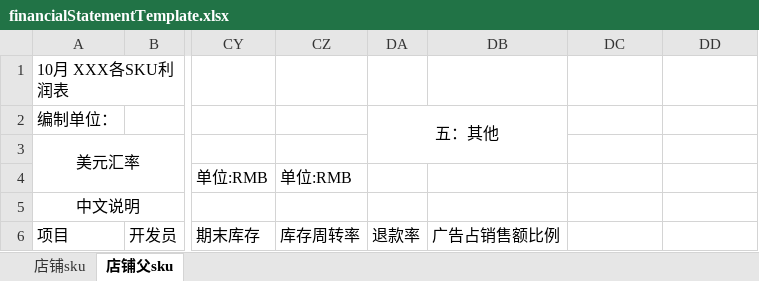
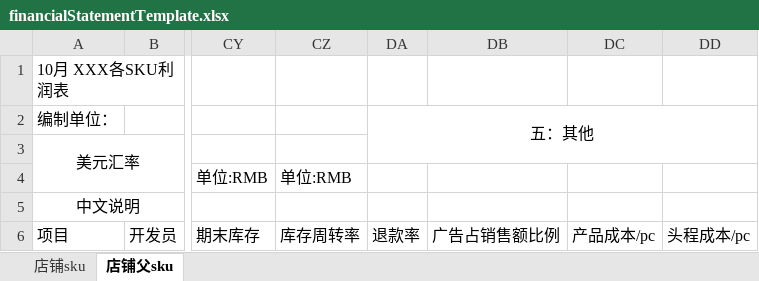
Before and after one commit to skywhitebai/ddt, an Excel workbook: src/main/resources/template/finance/financialStatementTemplate.xlsx, sheet 店铺父sku, drawn as a sheet; only a part is shown, gaps mark what is left out; values as stored, in another font and other column widths than the file's, no borders; the diff names each change by its address in the sheet, - before the commit and + after, or states it on an @@ line.

```diff
--- a/src/main/resources/template/finance/financialStatementTemplate.xlsx (sheet 店铺父sku)
+++ b/src/main/resources/template/finance/financialStatementTemplate.xlsx (sheet 店铺父sku)
-DA2:DB3 merged
+DA2:DD3 merged
-DC6: (empty)
+DC6: 产品成本/pc
-DD6: (empty)
+DD6: 头程成本/pc
```
Also changed, not shown: 1 other file.
